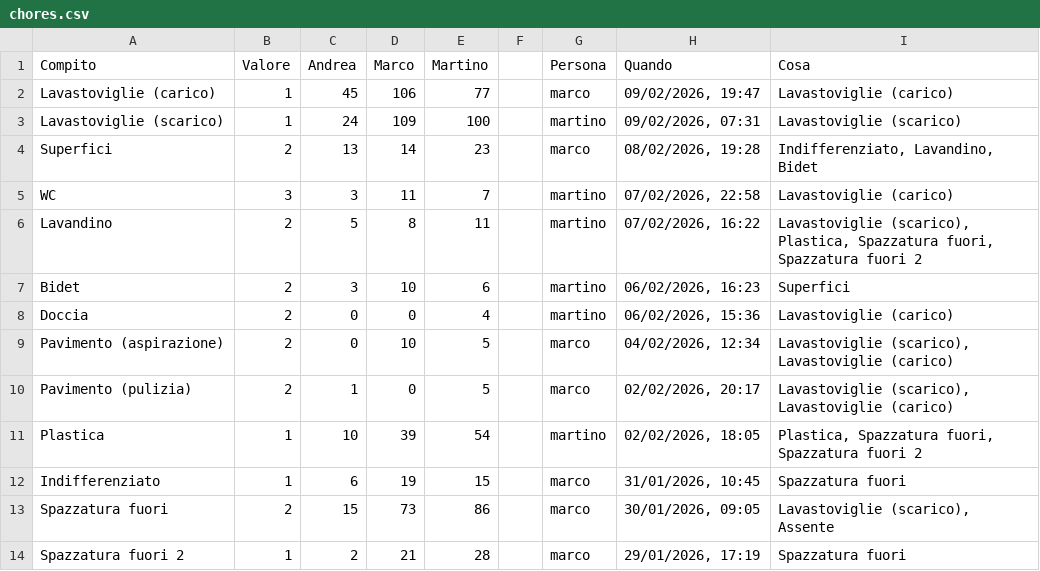
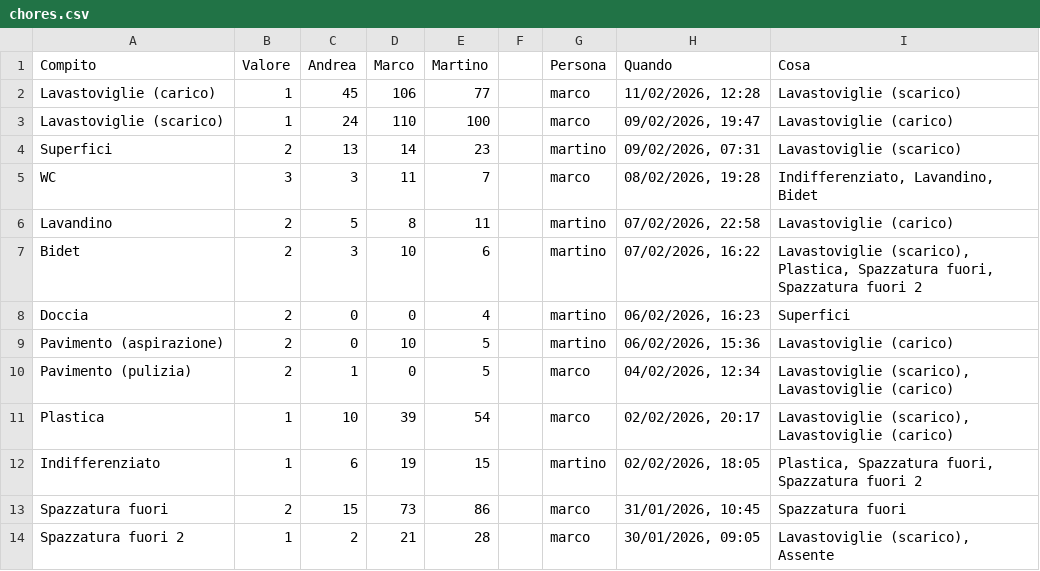
Before and after one commit to BertrandPouget/litpii, a CSV file: data/chores.csv, drawn as a sheet; only a part is shown; the diff covers the shown part only.

Commit message:
Update chores for marco

```diff
--- a/data/chores.csv
+++ b/data/chores.csv
@@ -1,14 +1,14 @@
 Compito,Valore,Andrea,Marco,Martino,,Persona,Quando,Cosa
-Lavastoviglie (carico),1,45,106,77,,marco,"09/02/2026, 19:47",Lavastoviglie (carico)
-Lavastoviglie (scarico),1,24,109,100,,martino,"09/02/2026, 07:31",Lavastoviglie (scarico)
-Superfici,2,13,14,23,,marco,"08/02/2026, 19:28","Indifferenziato, Lavandino, Bidet"
-WC,3,3,11,7,,martino,"07/02/2026, 22:58",Lavastoviglie (carico)
-Lavandino,2,5,8,11,,martino,"07/02/2026, 16:22","Lavastoviglie (scarico), Plastica, Spazzatura fuori, Spazzatura fuori 2"
-Bidet,2,3,10,6,,martino,"06/02/2026, 16:23",Superfici
-Doccia,2,0,0,4,,martino,"06/02/2026, 15:36",Lavastoviglie (carico)
-Pavimento (aspirazione),2,0,10,5,,marco,"04/02/2026, 12:34","Lavastoviglie (scarico), Lavastoviglie (carico)"
-Pavimento (pulizia),2,1,0,5,,marco,"02/02/2026, 20:17","Lavastoviglie (scarico), Lavastoviglie (carico)"
-Plastica,1,10,39,54,,martino,"02/02/2026, 18:05","Plastica, Spazzatura fuori, Spazzatura fuori 2"
-Indifferenziato,1,6,19,15,,marco,"31/01/2026, 10:45",Spazzatura fuori
-Spazzatura fuori,2,15,73,86,,marco,"30/01/2026, 09:05","Lavastoviglie (scarico), Assente"
-Spazzatura fuori 2,1,2,21,28,,marco,"29/01/2026, 17:19",Spazzatura fuori
+Lavastoviglie (carico),1,45,106,77,,marco,"11/02/2026, 12:28",Lavastoviglie (scarico)
+Lavastoviglie (scarico),1,24,110,100,,marco,"09/02/2026, 19:47",Lavastoviglie (carico)
+Superfici,2,13,14,23,,martino,"09/02/2026, 07:31",Lavastoviglie (scarico)
+WC,3,3,11,7,,marco,"08/02/2026, 19:28","Indifferenziato, Lavandino, Bidet"
+Lavandino,2,5,8,11,,martino,"07/02/2026, 22:58",Lavastoviglie (carico)
+Bidet,2,3,10,6,,martino,"07/02/2026, 16:22","Lavastoviglie (scarico), Plastica, Spazzatura fuori, Spazzatura fuori 2"
+Doccia,2,0,0,4,,martino,"06/02/2026, 16:23",Superfici
+Pavimento (aspirazione),2,0,10,5,,martino,"06/02/2026, 15:36",Lavastoviglie (carico)
+Pavimento (pulizia),2,1,0,5,,marco,"04/02/2026, 12:34","Lavastoviglie (scarico), Lavastoviglie (carico)"
+Plastica,1,10,39,54,,marco,"02/02/2026, 20:17","Lavastoviglie (scarico), Lavastoviglie (carico)"
+Indifferenziato,1,6,19,15,,martino,"02/02/2026, 18:05","Plastica, Spazzatura fuori, Spazzatura fuori 2"
+Spazzatura fuori,2,15,73,86,,marco,"31/01/2026, 10:45",Spazzatura fuori
+Spazzatura fuori 2,1,2,21,28,,marco,"30/01/2026, 09:05","Lavastoviglie (scarico), Assente"
```
Also changed, not shown: 1 added row and 5 edited cells elsewhere in this file.
